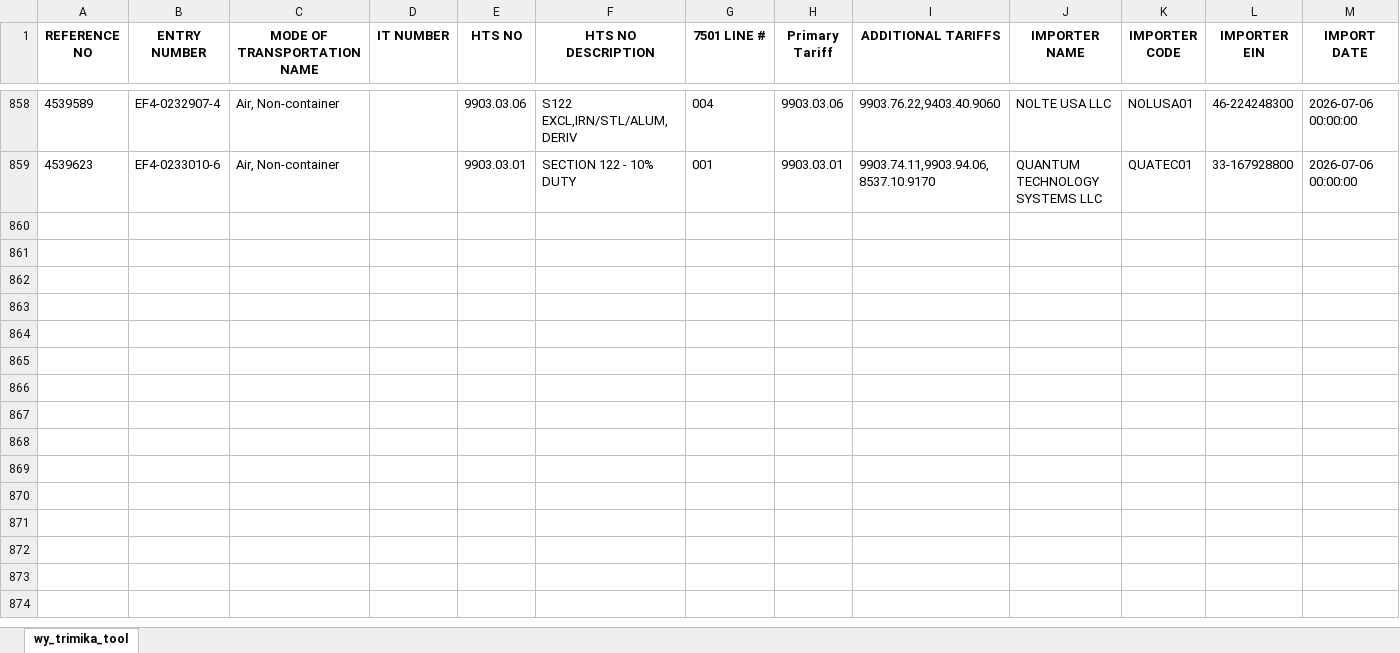
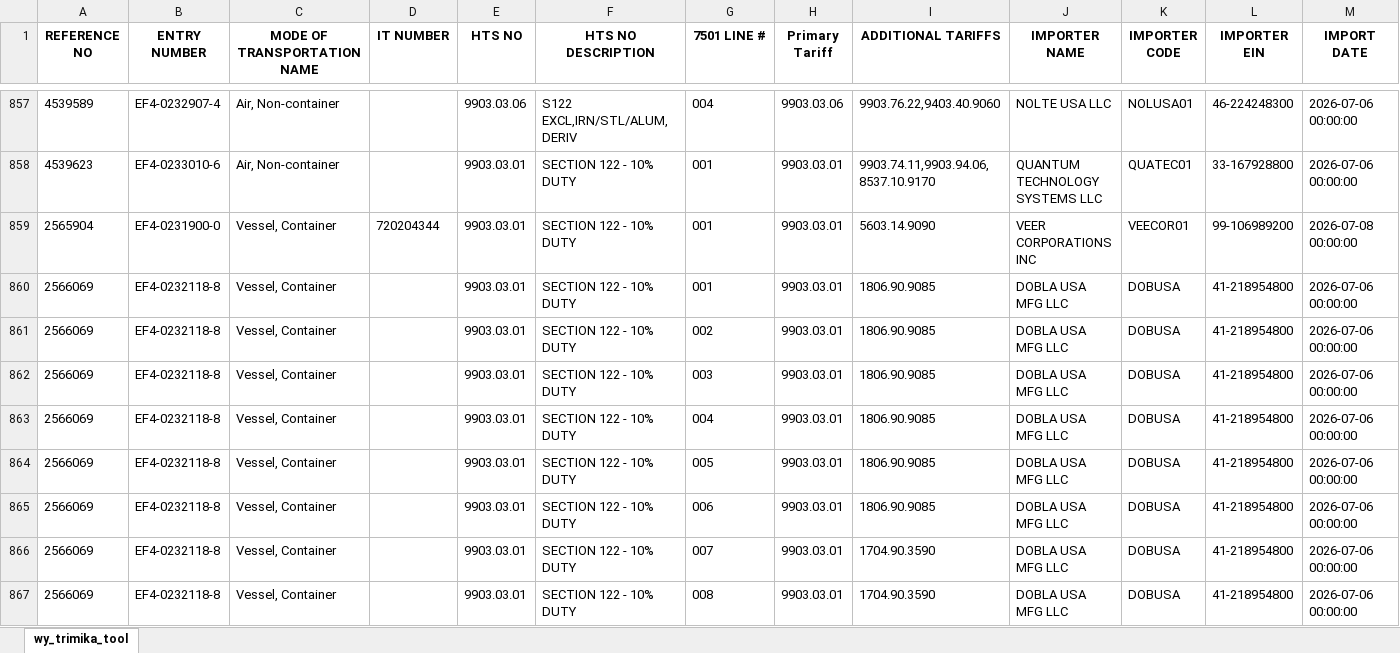
Before and after one commit to iffinc-ga/hts_search_tool, an Excel workbook: trimika_data.xlsx, sheet wy_trimika_tool, drawn as a sheet; only a part is shown, gaps mark what is left out; values as stored, in another font and other column widths than the file's, no borders; rows hold the shown columns only; the diff covers the shown part only; the diff names each change by its address in the sheet, - before the commit and + after, or states it on an @@ line.

Commit message:
Append trimika data — 41 new rows, 898 total

```diff
--- a/trimika_data.xlsx (sheet wy_trimika_tool)
+++ b/trimika_data.xlsx (sheet wy_trimika_tool)
+row 859: 2565904 | EF4-0231900-0 | Vessel, Container | 720204344 | 9903.03.01 | SECTION 122 - 10% DUTY | 001 | 9903.03.01 | 5603.14.9090 | VEER CORPORATIONS INC | VEECOR01 | 99-106989200 | 2026-07-08 00:00:00
+row 860: 2566069 | EF4-0232118-8 | Vessel, Container |  | 9903.03.01 | SECTION 122 - 10% DUTY | 001 | 9903.03.01 | 1806.90.9085 | DOBLA USA MFG LLC | DOBUSA | 41-218954800 | 2026-07-06 00:00:00
+row 861: 2566069 | EF4-0232118-8 | Vessel, Container |  | 9903.03.01 | SECTION 122 - 10% DUTY | 002 | 9903.03.01 | 1806.90.9085 | DOBLA USA MFG LLC | DOBUSA | 41-218954800 | 2026-07-06 00:00:00
+row 862: 2566069 | EF4-0232118-8 | Vessel, Container |  | 9903.03.01 | SECTION 122 - 10% DUTY | 003 | 9903.03.01 | 1806.90.9085 | DOBLA USA MFG LLC | DOBUSA | 41-218954800 | 2026-07-06 00:00:00
+row 863: 2566069 | EF4-0232118-8 | Vessel, Container |  | 9903.03.01 | SECTION 122 - 10% DUTY | 004 | 9903.03.01 | 1806.90.9085 | DOBLA USA MFG LLC | DOBUSA | 41-218954800 | 2026-07-06 00:00:00
+row 864: 2566069 | EF4-0232118-8 | Vessel, Container |  | 9903.03.01 | SECTION 122 - 10% DUTY | 005 | 9903.03.01 | 1806.90.9085 | DOBLA USA MFG LLC | DOBUSA | 41-218954800 | 2026-07-06 00:00:00
+row 865: 2566069 | EF4-0232118-8 | Vessel, Container |  | 9903.03.01 | SECTION 122 - 10% DUTY | 006 | 9903.03.01 | 1806.90.9085 | DOBLA USA MFG LLC | DOBUSA | 41-218954800 | 2026-07-06 00:00:00
+row 866: 2566069 | EF4-0232118-8 | Vessel, Container |  | 9903.03.01 | SECTION 122 - 10% DUTY | 007 | 9903.03.01 | 1704.90.3590 | DOBLA USA MFG LLC | DOBUSA | 41-218954800 | 2026-07-06 00:00:00
+row 867: 2566069 | EF4-0232118-8 | Vessel, Container |  | 9903.03.01 | SECTION 122 - 10% DUTY | 008 | 9903.03.01 | 1704.90.3590 | DOBLA USA MFG LLC | DOBUSA | 41-218954800 | 2026-07-06 00:00:00
```
Also changed, not shown: 32 added rows and 1 removed row elsewhere in this sheet.
